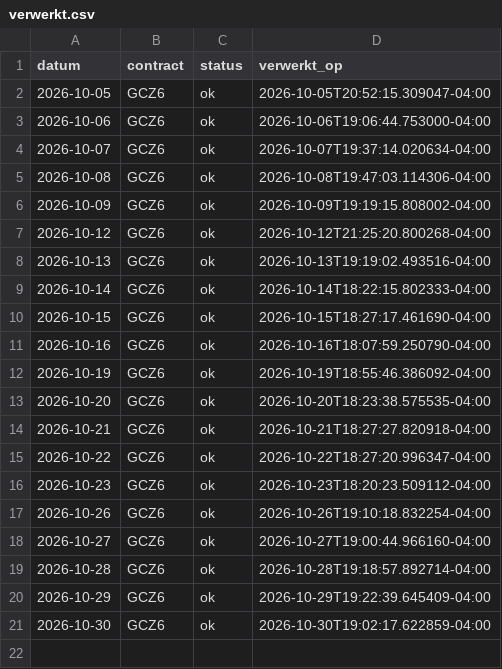
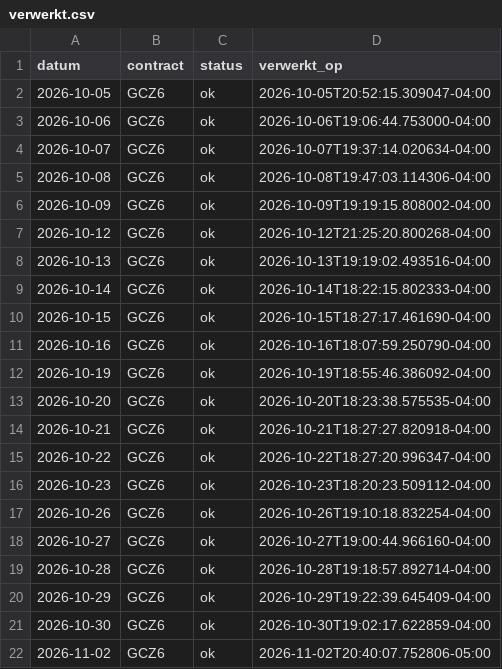
Before and after one commit to mylanreijnen2003-bot/TBotai, a CSV file: futures/mgc_paper/verwerkt.csv, drawn as a sheet; the diff names each change by its address in the sheet, - before the commit and + after, or states it on an @@ line.

```diff
--- a/futures/mgc_paper/verwerkt.csv
+++ b/futures/mgc_paper/verwerkt.csv
+row 22: 2026-11-02 | GCZ6 | ok | 2026-11-02T20:40:07.752806-05:00
```
Also changed, not shown: futures/mgc_paper/koersen/dagen.csv, futures/mgc_paper/logs/signalen.csv, 6 other files.
